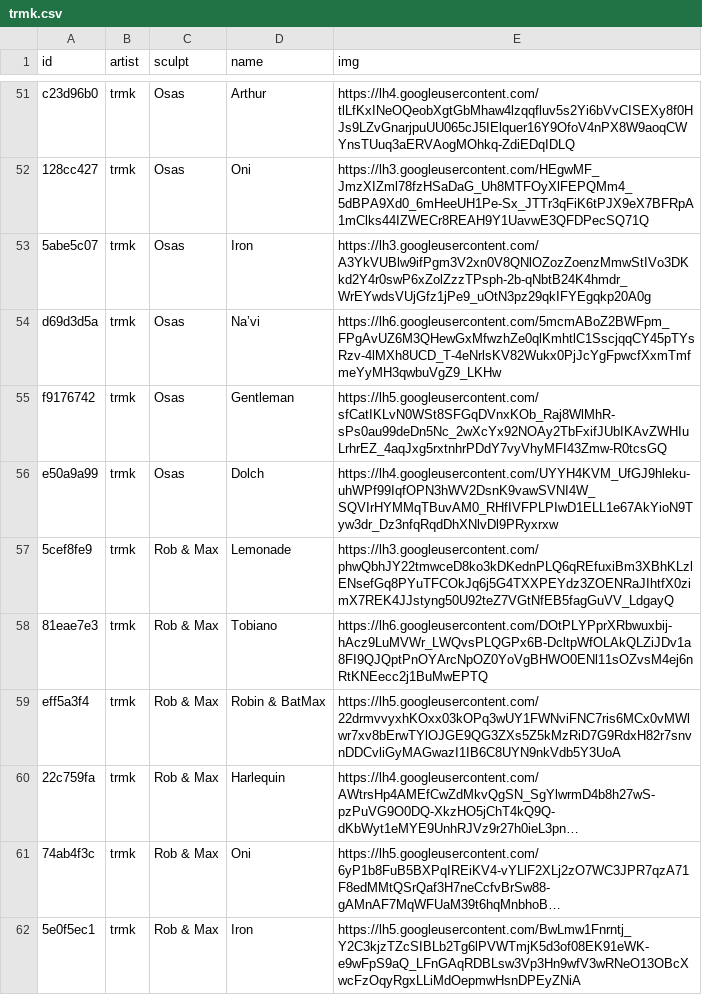
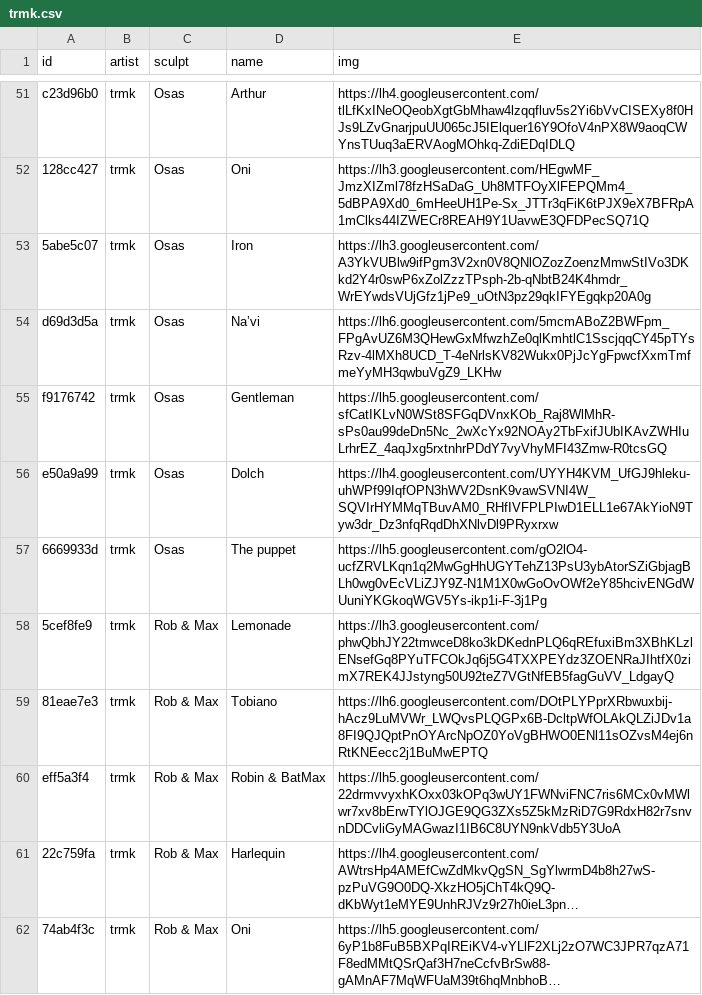
Before and after one commit to keycap-archivist/database, a CSV file: db/trmk.csv, drawn as a sheet; only a part is shown, gaps mark what is left out; the shorter side is filled out with more unchanged rows; long unchanged cells end in …; the diff names each change by its address in the sheet, - before the commit and + after, or states it on an @@ line.

```diff
--- a/db/trmk.csv
+++ b/db/trmk.csv
+row 57: 6669933d | trmk | Osas | The puppet | https://lh5.googleusercontent.com/gO2lO4-ucfZRVLKqn1q2MwGgHhUGYTehZ13PsU3ybAtorSZiGbjagBLh0wg0vEcVLiZJY9Z-N1M1X0wGoOvOWf2eY85hcivENGdWUuniYKGkoqWGV5Ys-ikp1i-F-3j1Pg
```
Also changed, not shown: 4 other files.
